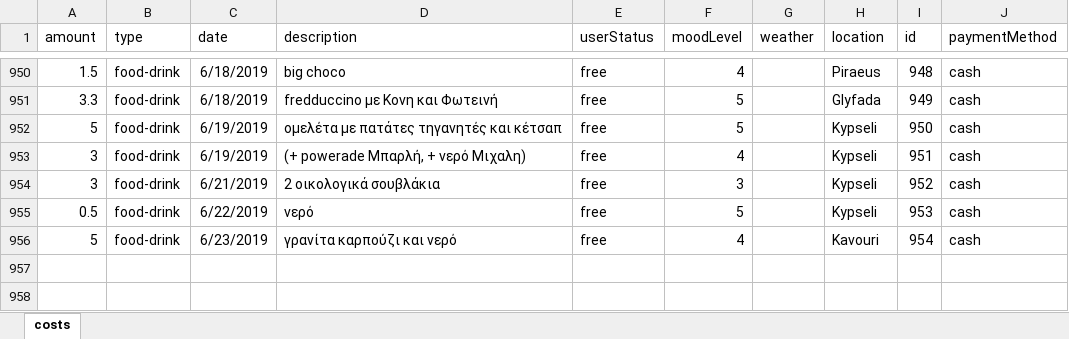
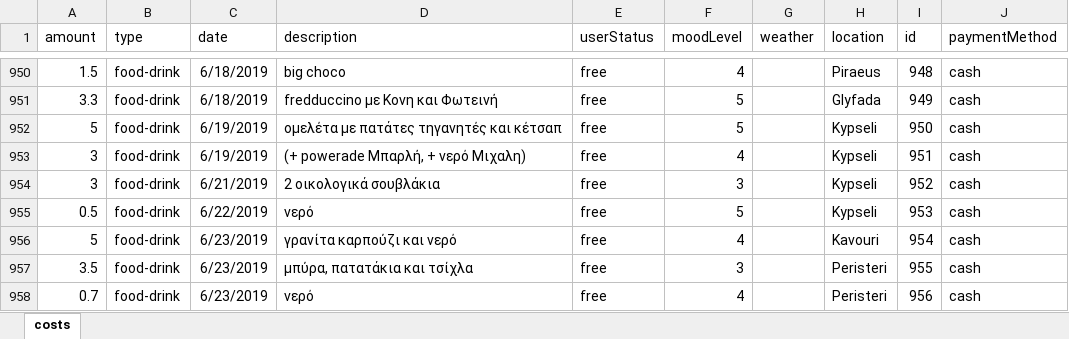
Before and after one commit to Blackpeak/Morgan, an Excel workbook: DataBase/Manos costs/costs.xlsx, sheet costs, drawn as a sheet; only a part is shown, gaps mark what is left out; values as stored, in another font and other column widths than the file's, no borders; table styles not drawn; the diff names each change by its address in the sheet, - before the commit and + after, or states it on an @@ line.

Commit message:
update

```diff
--- a/DataBase/Manos costs/costs.xlsx (sheet costs)
+++ b/DataBase/Manos costs/costs.xlsx (sheet costs)
+row 957: 3.5 | food-drink | 6/23/2019 | μπύρα, πατατάκια και τσίχλα | free | 3 |  | Peristeri | 955 | cash
+row 958: 0.7 | food-drink | 6/23/2019 | νερό | free | 4 |  | Peristeri | 956 | cash
```
